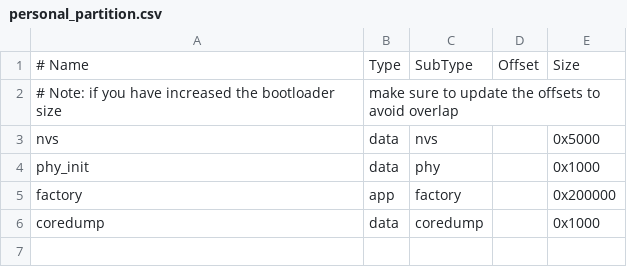
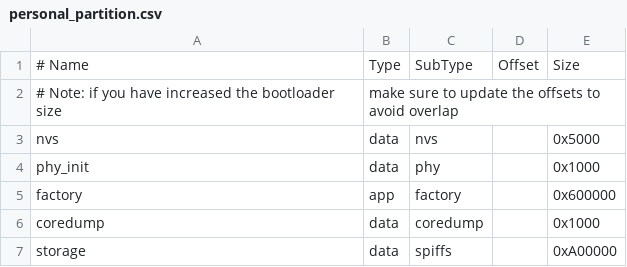
Before and after one commit to isabellavecchi/hard_firm_IoT, a CSV file: project/firmware/personal_partition.csv, drawn as a sheet; the diff names each change by its address in the sheet, - before the commit and + after, or states it on an @@ line.

```diff
--- a/project/firmware/personal_partition.csv
+++ b/project/firmware/personal_partition.csv
-E5: 0x200000
+E5: 0x600000
+row 7: storage | data | spiffs |  | 0xA00000
```
Also changed, not shown: 10 other files.
